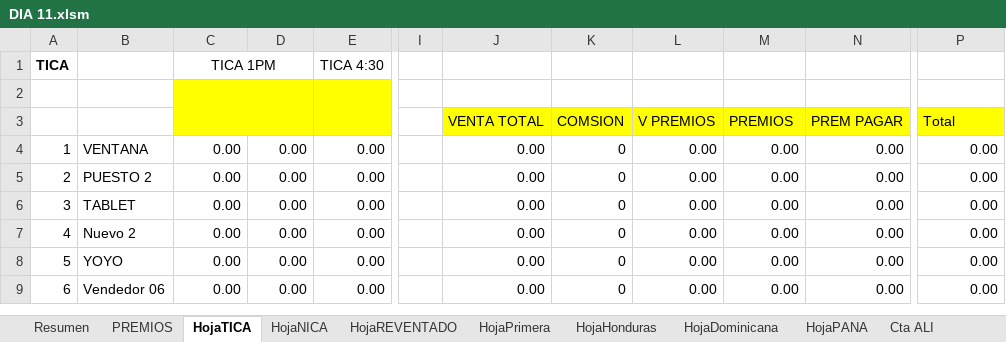
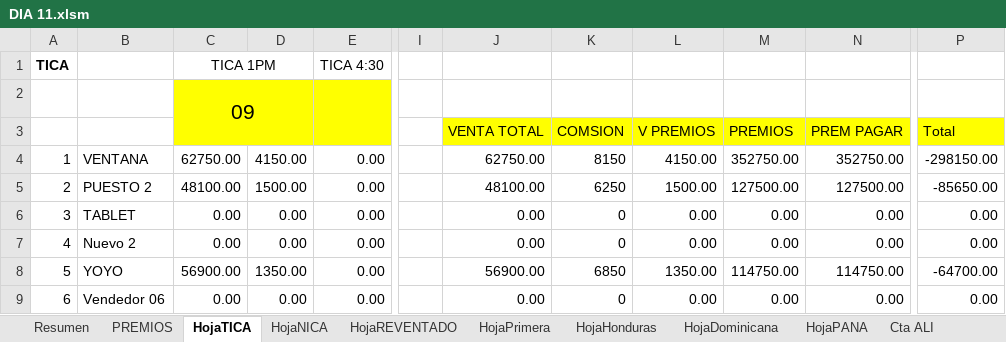
Before and after one commit to R4W47/ReporteTiempos, an Excel workbook: 08- CUENTAS DIARIAS AGOSTO/DIA 11.xlsm, sheet HojaTICA, drawn as a sheet; only a part is shown, gaps mark what is left out; values as stored, in another font and other column widths than the file's, no borders; the diff covers the shown part only; the diff names each change by its address in the sheet, - before the commit and + after, or states it on an @@ line.

```diff
--- a/08- CUENTAS DIARIAS AGOSTO/DIA 11.xlsm (sheet HojaTICA)
+++ b/08- CUENTAS DIARIAS AGOSTO/DIA 11.xlsm (sheet HojaTICA)
-C2: (empty)
+C2: 09
-C4: 0.00
+C4: 62750.00
-D4: 0.00
+D4: 4150.00
-J4: 0.00
+J4: 62750.00
-K4: 0
+K4: 8150
-L4: 0.00
+L4: 4150.00
-M4: 0.00
+M4: 352750.00
-N4: 0.00
+N4: 352750.00
-P4: 0.00
+P4: -298150.00
-C5: 0.00
+C5: 48100.00
-D5: 0.00
+D5: 1500.00
-J5: 0.00
+J5: 48100.00
-K5: 0
+K5: 6250
-L5: 0.00
+L5: 1500.00
-M5: 0.00
+M5: 127500.00
-N5: 0.00
+N5: 127500.00
-P5: 0.00
+P5: -85650.00
-C8: 0.00
+C8: 56900.00
-D8: 0.00
+D8: 1350.00
-J8: 0.00
+J8: 56900.00
-K8: 0
+K8: 6850
-L8: 0.00
+L8: 1350.00
-M8: 0.00
+M8: 114750.00
-N8: 0.00
+N8: 114750.00
-P8: 0.00
+P8: -64700.00
```
Also changed, not shown: 5 added rows, 5 removed rows and 38 edited cells elsewhere in this sheet, sheet HojaNICA, sheet Cta ALI, sheet Vendedor7, sheet DigitaTICA, sheet Vendedor9, sheet Resumen, 27 more sheets, 08- CUENTAS DIARIAS AGOSTO/AGOSTO 2026.xlsm.
